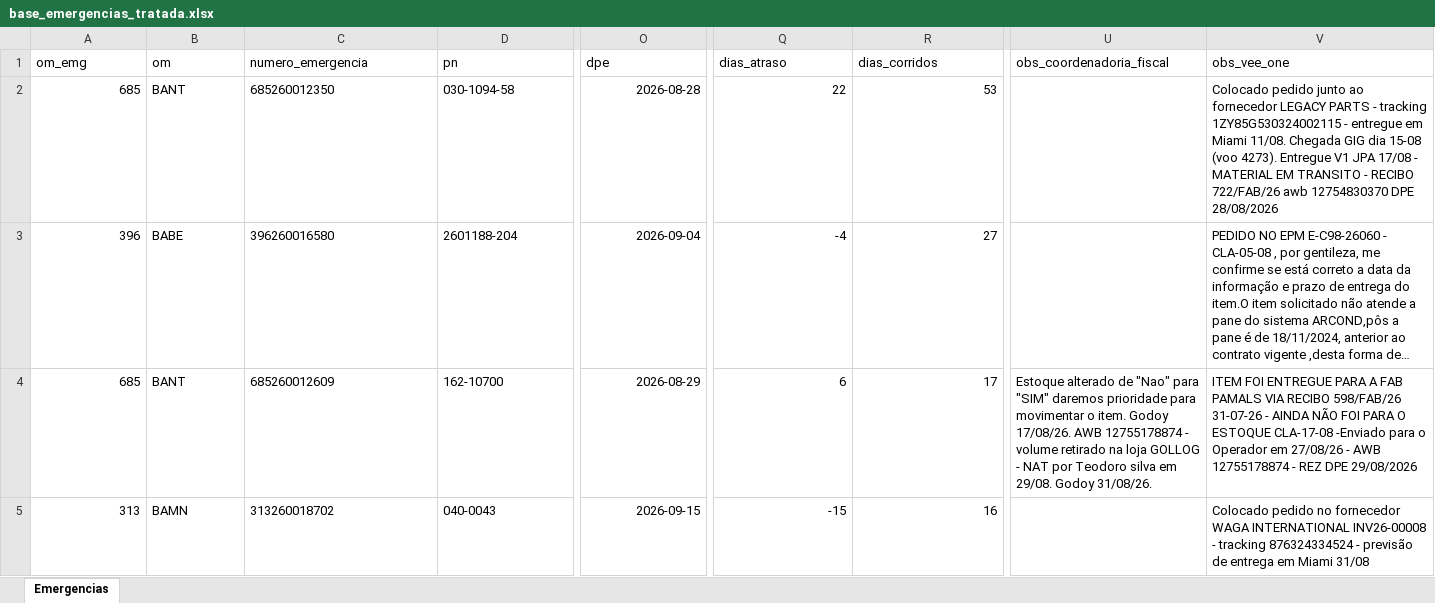
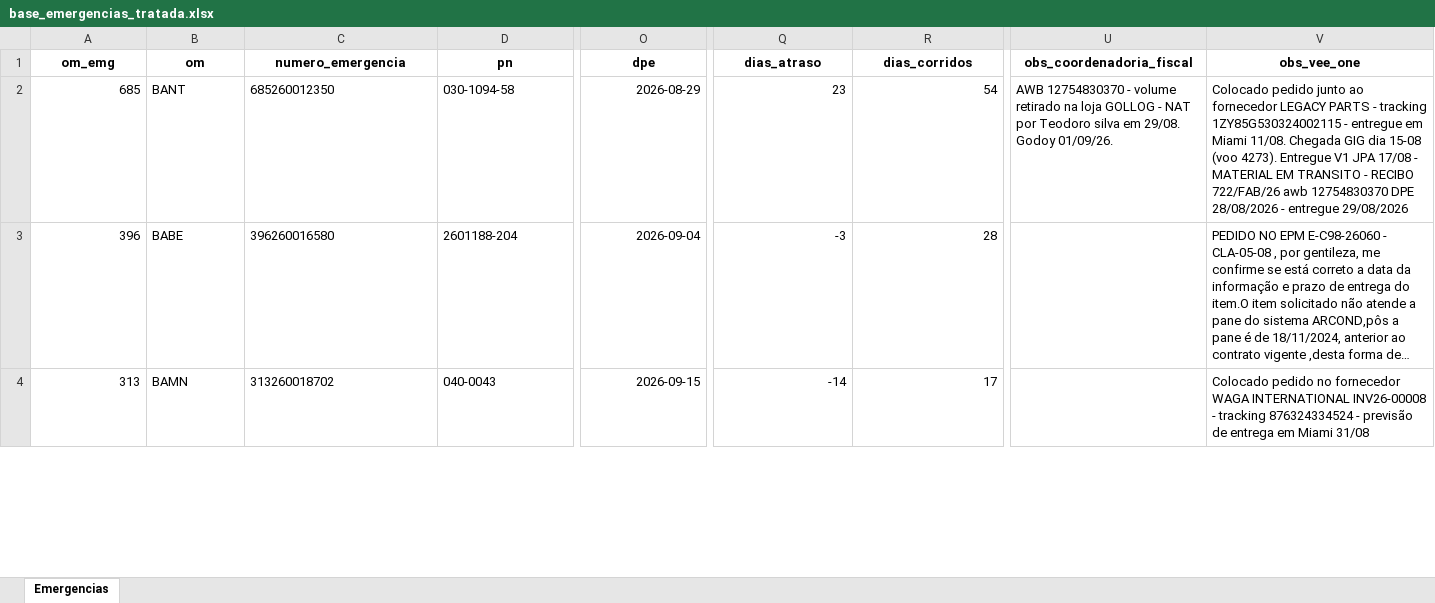
Before and after one commit to wallacedellaney/c98a-pamals, an Excel workbook: Contrato 005/Dashboard/02_Dados_Tratados/base_emergencias_tratada.xlsx, sheet Emergencias, drawn as a sheet; only a part is shown, gaps mark what is left out; long unchanged cells end in …; values as stored, in another font and other column widths than the file's, no borders; removed rows and columns are numbered as before the commit, all else as after; rows hold the shown columns only; the diff covers the shown part only; the diff names each change by its address in the sheet, - before the commit and + after, or states it on an @@ line.

```diff
--- a/Contrato 005/Dashboard/02_Dados_Tratados/base_emergencias_tratada.xlsx (sheet Emergencias)
+++ b/Contrato 005/Dashboard/02_Dados_Tratados/base_emergencias_tratada.xlsx (sheet Emergencias)
@@ A1:V1 bold: off → on, alignment: left → center @@
-O2 (dpe): 2026-08-28
+O2 (dpe): 2026-08-29
-Q2 (dias_atraso): 22
+Q2 (dias_atraso): 23
-R2 (dias_corridos): 53
+R2 (dias_corridos): 54
-U2 (obs_coordenadoria_fiscal): (empty)
+U2 (obs_coordenadoria_fiscal): AWB 12754830370 - volume retirado na loja GOLLOG - NAT por Teodoro silva em 29/08. Godoy 01/09/26.
-V2 (obs_vee_one): …DPE 28/08/2026
+V2 (obs_vee_one): …DPE 28/08/2026 - entregue 29/08/2026
-Q3 (dias_atraso): -4
+Q3 (dias_atraso): -3
-R3 (dias_corridos): 27
+R3 (dias_corridos): 28
-row 4: 685 | BANT | 685260012609 | 162-10700 | 2026-08-29 | 6 | 17 | Estoque alterado de "Nao" para "SIM" daremos prioridade para movimentar o item. Godoy 17/08/26. AWB 12755178874 - volume retirado na loja GOLLOG - NAT por Teodoro silva em 29/08. Godoy 31/08/26. | ITEM FOI ENTREGUE PARA A FAB PAMALS VIA RECIBO 598/FAB/26 31-07-26 - AINDA NÃO FOI PARA O ESTOQUE CLA-17-08 -Enviado para o Operador em 27/08/26 - AWB 12755178874 - REZ DPE 29/08/2026
-Q4 (dias_atraso): -15
+Q4 (dias_atraso): -14
-R4 (dias_corridos): 16
+R4 (dias_corridos): 17
```
Also changed, not shown: 3 added rows, 1 removed row, 16 edited cells and cell formats elsewhere in this sheet, Contrato 005/Dashboard/02_Dados_Tratados/historico_completo_emergencias.xlsx, 9 other files.
